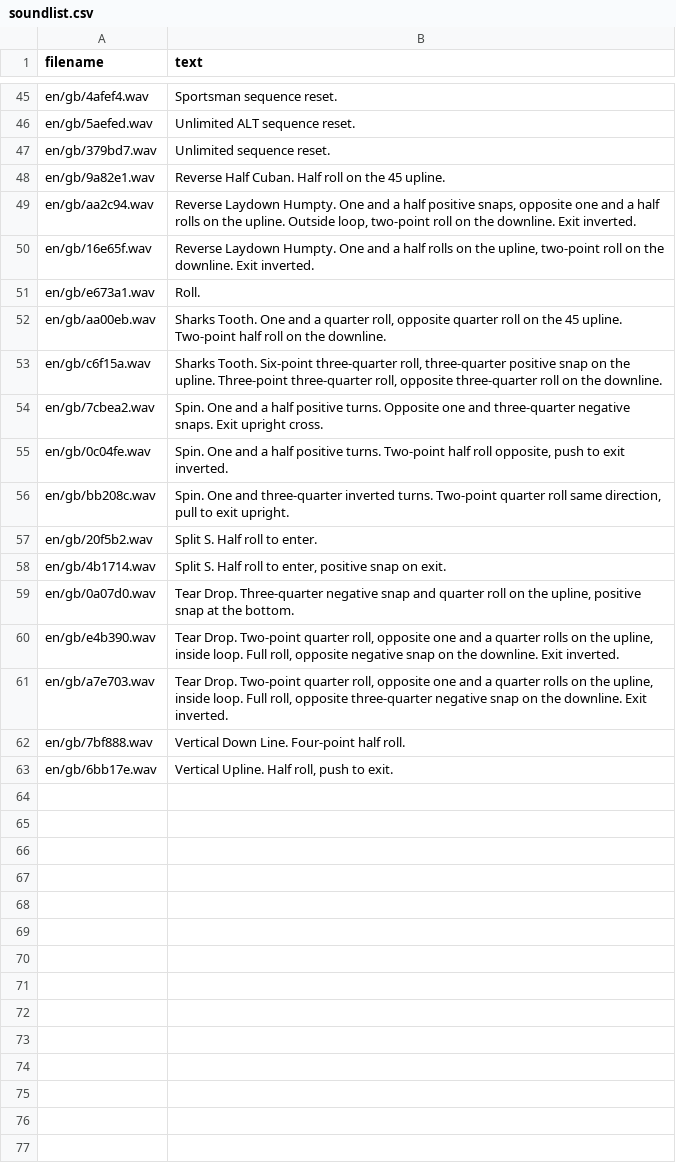
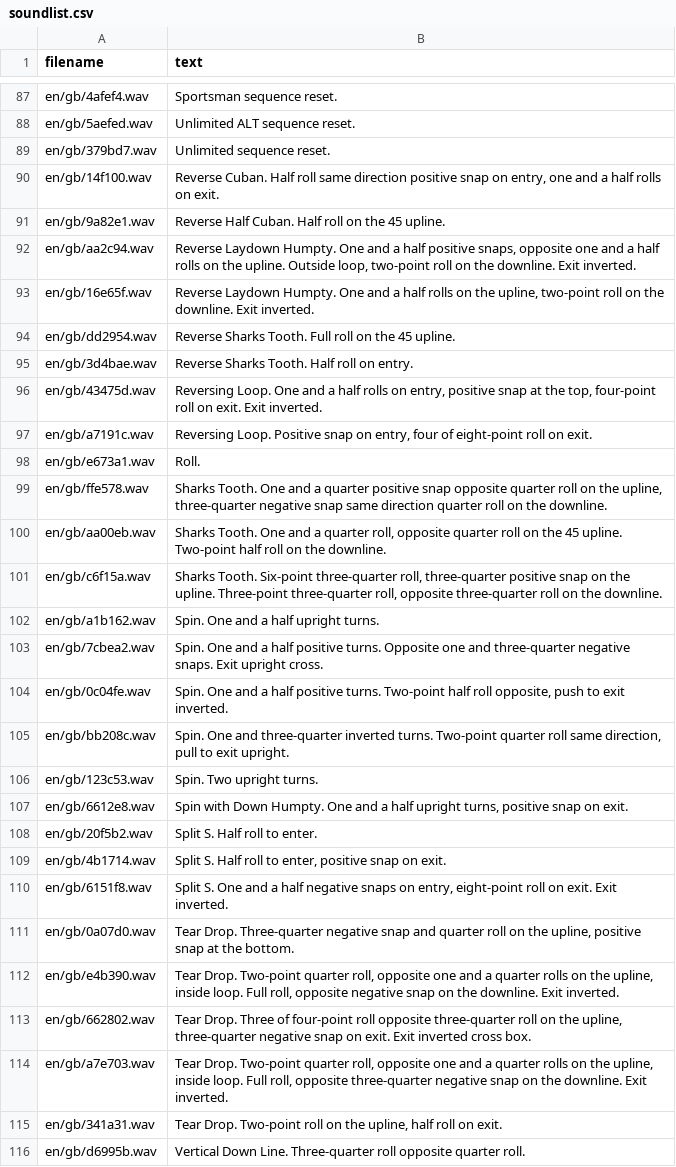
Before and after one commit to robthomson/imac-ethos-caller, a CSV file: src/imac-caller/sounds/en/gb/soundlist.csv, drawn as a sheet; only a part is shown, gaps mark what is left out; the shorter side is filled out with more unchanged rows; the diff covers the shown part only.

```diff
--- a/src/imac-caller/sounds/en/gb/soundlist.csv
+++ b/src/imac-caller/sounds/en/gb/soundlist.csv
@@ -47,2 +89,3 @@ en/gb/5aefed.wav,Unlimited ALT sequence reset.
 en/gb/379bd7.wav,Unlimited sequence reset.
+en/gb/14f100.wav,"Reverse Cuban. Half roll same direction positive snap on entry, one and a half rolls on exit."
 en/gb/9a82e1.wav,Reverse Half Cuban. Half roll on the 45 upline.
@@ -50,5 +93,11 @@ en/gb/aa2c94.wav,"Reverse Laydown Humpty. One and a half positive snaps, opposit
 en/gb/16e65f.wav,"Reverse Laydown Humpty. One and a half rolls on the upline, two-point roll on the downline. Exit inverted."
+en/gb/dd2954.wav,Reverse Sharks Tooth. Full roll on the 45 upline.
+en/gb/3d4bae.wav,Reverse Sharks Tooth. Half roll on entry.
+en/gb/43475d.wav,"Reversing Loop. One and a half rolls on entry, positive snap at the top, four-point roll on exit. Exit inverted."
+en/gb/a7191c.wav,"Reversing Loop. Positive snap on entry, four of eight-point roll on exit."
 en/gb/e673a1.wav,Roll.
+en/gb/ffe578.wav,"Sharks Tooth. One and a quarter positive snap opposite quarter roll on the upline, three-quarter negative snap same direction quarter roll on the downline."
 en/gb/aa00eb.wav,"Sharks Tooth. One and a quarter roll, opposite quarter roll on the 45 upline. Two-point half roll on the downline."
 en/gb/c6f15a.wav,"Sharks Tooth. Six-point three-quarter roll, three-quarter positive snap on the upline. Three-point three-quarter roll, opposite three-quarter roll on the downline."
+en/gb/a1b162.wav,Spin. One and a half upright turns.
 en/gb/7cbea2.wav,Spin. One and a half positive turns. Opposite one and three-quarter negative snaps. Exit upright cross.
@@ -56,6 +105,12 @@ en/gb/0c04fe.wav,"Spin. One and a half positive turns. Two-point half roll oppos
 en/gb/bb208c.wav,"Spin. One and three-quarter inverted turns. Two-point quarter roll same direction, pull to exit upright."
+en/gb/123c53.wav,Spin. Two upright turns.
+en/gb/6612e8.wav,"Spin with Down Humpty. One and a half upright turns, positive snap on exit."
 en/gb/20f5b2.wav,Split S. Half roll to enter.
 en/gb/4b1714.wav,"Split S. Half roll to enter, positive snap on exit."
+en/gb/6151f8.wav,"Split S. One and a half negative snaps on entry, eight-point roll on exit. Exit inverted."
 en/gb/0a07d0.wav,"Tear Drop. Three-quarter negative snap and quarter roll on the upline, positive snap at the bottom."
 en/gb/e4b390.wav,"Tear Drop. Two-point quarter roll, opposite one and a quarter rolls on the upline, inside loop. Full roll, opposite negative snap on the downline. Exit inverted."
+en/gb/662802.wav,"Tear Drop. Three of four-point roll opposite three-quarter roll on the upline, three-quarter negative snap on exit. Exit inverted cross box."
 en/gb/a7e703.wav,"Tear Drop. Two-point quarter roll, opposite one and a quarter rolls on the upline, inside loop. Full roll, opposite three-quarter negative snap on the downline. Exit inverted."
+en/gb/341a31.wav,"Tear Drop. Two-point roll on the upline, half roll on exit."
+en/gb/d6995b.wav,Vertical Down Line. Three-quarter roll opposite quarter roll.
```
Also changed, not shown: 44 added rows elsewhere in this file, src/imac-caller/sounds/en/us/soundlist.csv, 4 other files.
